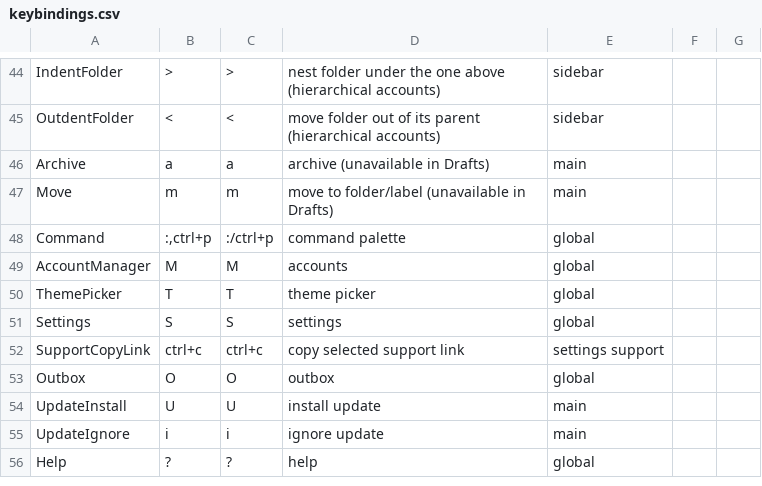
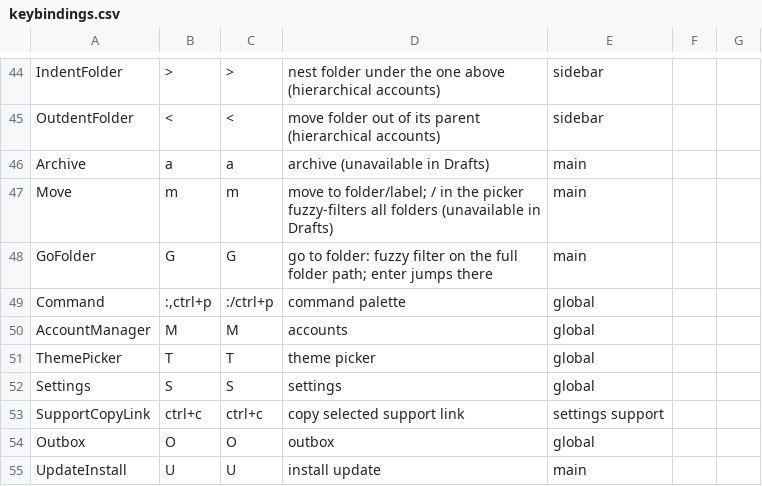
Before and after one commit to allisonhere/tidemail, a CSV file: keybindings.csv, drawn as a sheet; only a part is shown, gaps mark what is left out; the shorter side is filled out with more unchanged rows.

```diff
--- a/keybindings.csv
+++ b/keybindings.csv
@@ -46,3 +46,4 @@ OutdentFolder,<,<,move folder out of its parent (hierarchical accounts),sidebar
 Archive,a,a,archive (unavailable in Drafts),main
-Move,m,m,move to folder/label (unavailable in Drafts),main
+Move,m,m,move to folder/label; / in the picker fuzzy-filters all folders (unavailable in Drafts),main
+GoFolder,G,G,go to folder: fuzzy filter on the full folder path; enter jumps there,main
 Command,":,ctrl+p",":/ctrl+p",command palette,global
```
Also changed, not shown: 13 other files.
